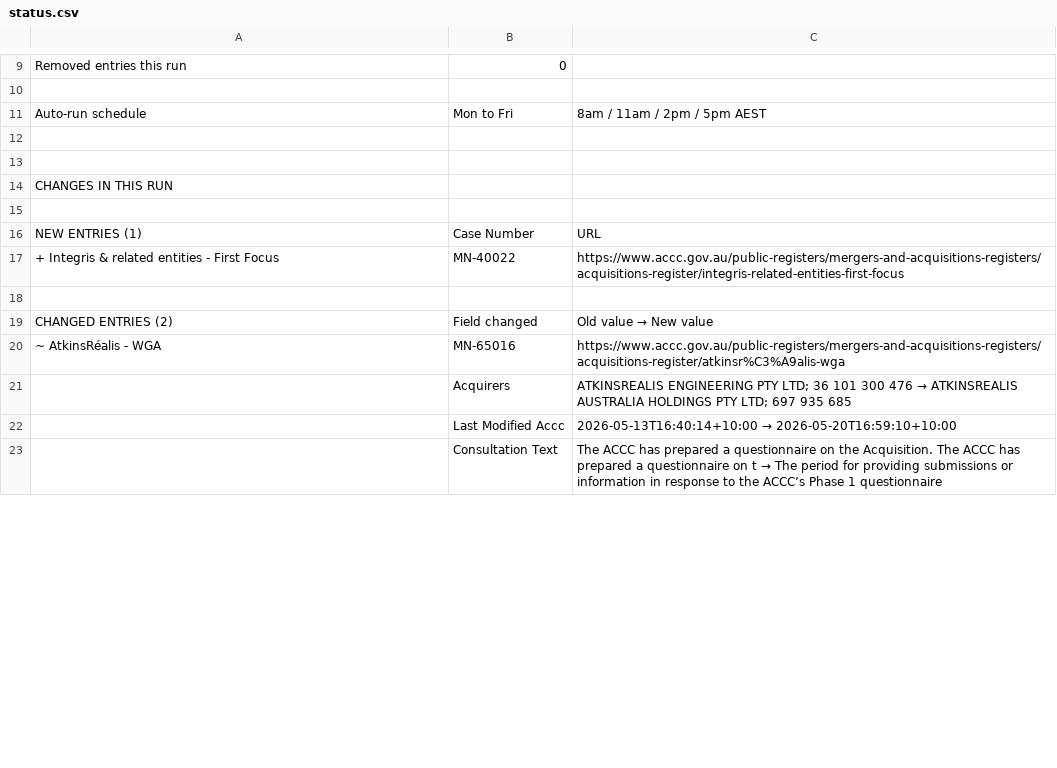
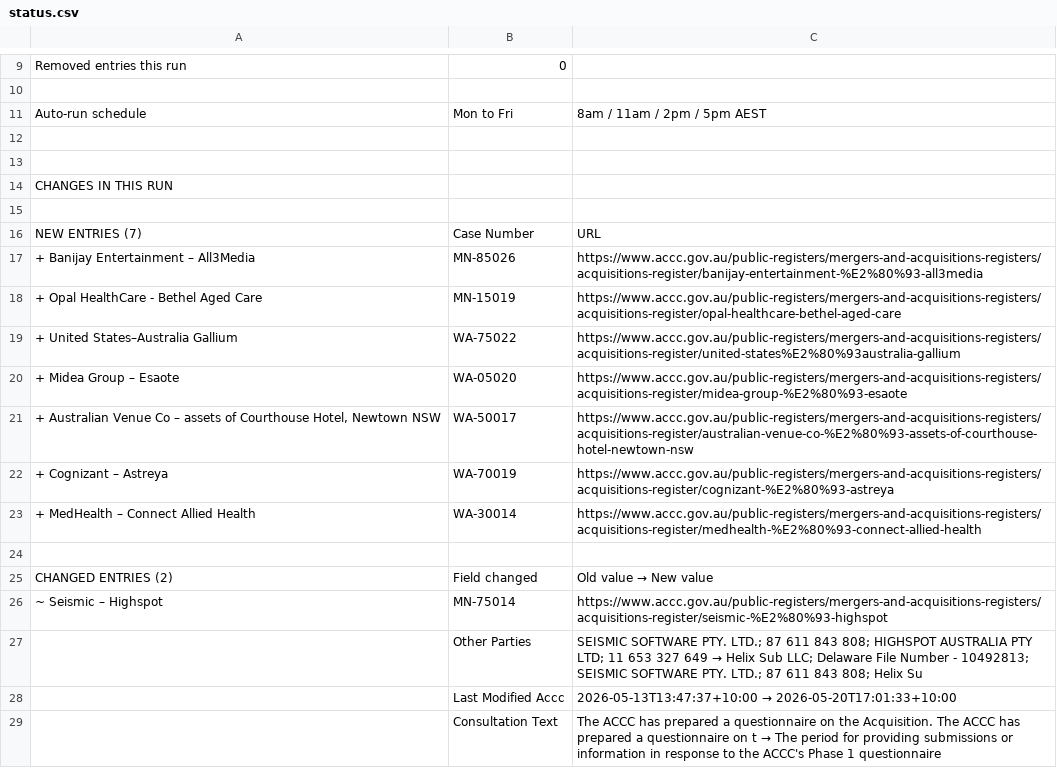
Before and after one commit to Test0112358/notification-check, a CSV file: data/status.csv, drawn as a sheet; only a part is shown, gaps mark what is left out; the diff covers the shown part only.

```diff
--- a/data/status.csv
+++ b/data/status.csv
@@ -15,9 +15,15 @@ CHANGES IN THIS RUN,,
 ,,
-NEW ENTRIES (1),Case Number,URL
-+ Integris & related entities - First Focus,MN-40022,https://www.accc.gov.au/public-registers/mergers-and-acquisitions-registers/acquisitions-register/integris-related-entities-first-focus
+NEW ENTRIES (7),Case Number,URL
++ Banijay Entertainment – All3Media,MN-85026,https://www.accc.gov.au/public-registers/mergers-and-acquisitions-registers/acquisitions-register/banijay-entertainment-%E2%80%93-all3media
++ Opal HealthCare - Bethel Aged Care,MN-15019,https://www.accc.gov.au/public-registers/mergers-and-acquisitions-registers/acquisitions-register/opal-healthcare-bethel-aged-care
++ United States–Australia Gallium,WA-75022,https://www.accc.gov.au/public-registers/mergers-and-acquisitions-registers/acquisitions-register/united-states%E2%80%93australia-gallium
++ Midea Group – Esaote,WA-05020,https://www.accc.gov.au/public-registers/mergers-and-acquisitions-registers/acquisitions-register/midea-group-%E2%80%93-esaote
+"+ Australian Venue Co – assets of Courthouse Hotel, Newtown NSW",WA-50017,https://www.accc.gov.au/public-registers/mergers-and-acquisitions-registers/acquisitions-register/australian-venue-co-%E2%80%93-assets-of-courthouse-hotel-newtown-nsw
++ Cognizant – Astreya,WA-70019,https://www.accc.gov.au/public-registers/mergers-and-acquisitions-registers/acquisitions-register/cognizant-%E2%80%93-astreya
++ MedHealth – Connect Allied Health,WA-30014,https://www.accc.gov.au/public-registers/mergers-and-acquisitions-registers/acquisitions-register/medhealth-%E2%80%93-connect-allied-health
 ,,
 CHANGED ENTRIES (2),Field changed,Old value  →  New value
-~ AtkinsRéalis - WGA,MN-65016,https://www.accc.gov.au/public-registers/mergers-and-acquisitions-registers/acquisitions-register/atkinsr%C3%A9alis-wga
-,Acquirers,ATKINSREALIS ENGINEERING PTY LTD; 36 101 300 476  →  ATKINSREALIS AUSTRALIA HOLDINGS PTY LTD; 697 935 685
-,Last Modified Accc,2026-05-13T16:40:14+10:00  →  2026-05-20T16:59:10+10:00
-,Consultation Text,The ACCC has prepared a questionnaire on the Acquisition. The ACCC has prepared a questionnaire on t  →  The period for providing submissions or information in response to the ACCC’s Phase 1 questionnaire
+~ Seismic – Highspot,MN-75014,https://www.accc.gov.au/public-registers/mergers-and-acquisitions-registers/acquisitions-register/seismic-%E2%80%93-highspot
+,Other Parties,SEISMIC SOFTWARE PTY. LTD.; 87 611 843 808; HIGHSPOT AUSTRALIA PTY LTD; 11 653 327 649  →  Helix Sub LLC; Delaware File Number - 10492813; SEISMIC SOFTWARE PTY. LTD.; 87 611 843 808; Helix Su
+,Last Modified Accc,2026-05-13T13:47:37+10:00  →  2026-05-20T17:01:33+10:00
+,Consultation Text,The ACCC has prepared a questionnaire on the Acquisition. The ACCC has prepared a questionnaire on t  →  The period for providing submissions or information in response to the ACCC's Phase 1 questionnaire
```
Also changed, not shown: 15 added rows, 2 removed rows and 9 edited cells elsewhere in this file, 8 other files.
